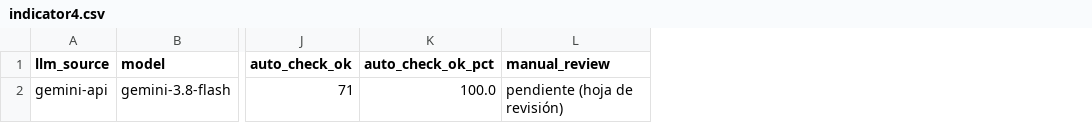
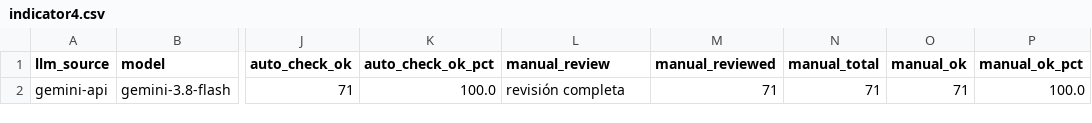
Before and after one commit to Mumogg/attack-exposure-model, a CSV file: runs/2026-10-18-main/results/indicator4.csv, drawn as a sheet; only a part is shown, gaps mark what is left out; the diff names each change by its address in the sheet, - before the commit and + after, or states it on an @@ line.

```diff
--- a/runs/2026-10-18-main/results/indicator4.csv
+++ b/runs/2026-10-18-main/results/indicator4.csv
+column M (manual_reviewed), row 2: 71
+column N (manual_total), row 2: 71
+column O (manual_ok), row 2: 71
+column P (manual_ok_pct), row 2: 100.0
-L2 (manual_review): pendiente (hoja de revisión)
+L2 (manual_review): revisión completa
```
Also changed, not shown: eval/review_sheets/2026-10-18-main_indicator4_summaries.csv, eval/review_sheets/2026-10-18-main_indicator5_sample.csv, 7 other files.
